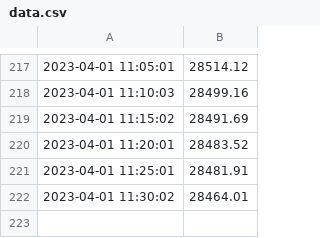
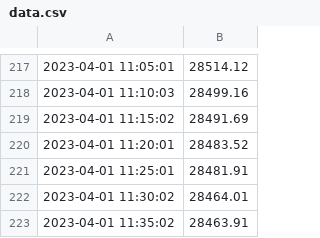
Before and after one commit to GuilhemDavignonAllo/PythonGitLinux-Project, a CSV file: data.csv, drawn as a sheet; only a part is shown, gaps mark what is left out; the diff names each change by its address in the sheet, - before the commit and + after, or states it on an @@ line.

Commit message:
Update data.csv

```diff
--- a/data.csv
+++ b/data.csv
+row 223: 2023-04-01 11:35:02 | 28463.91
```
